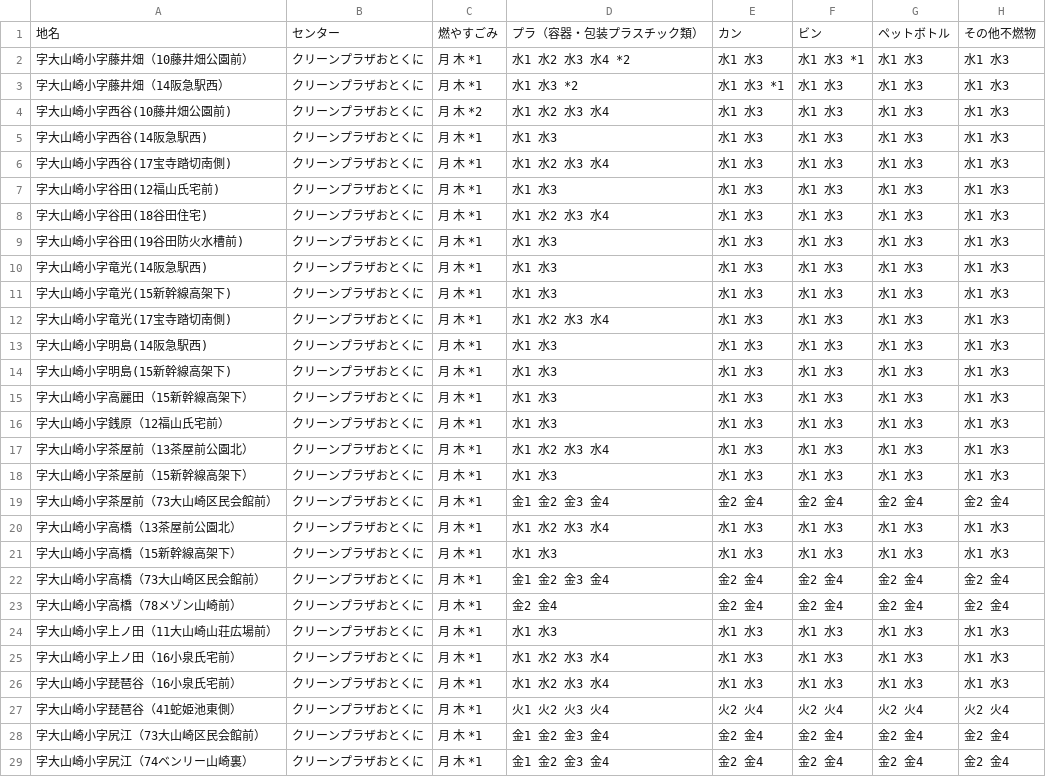
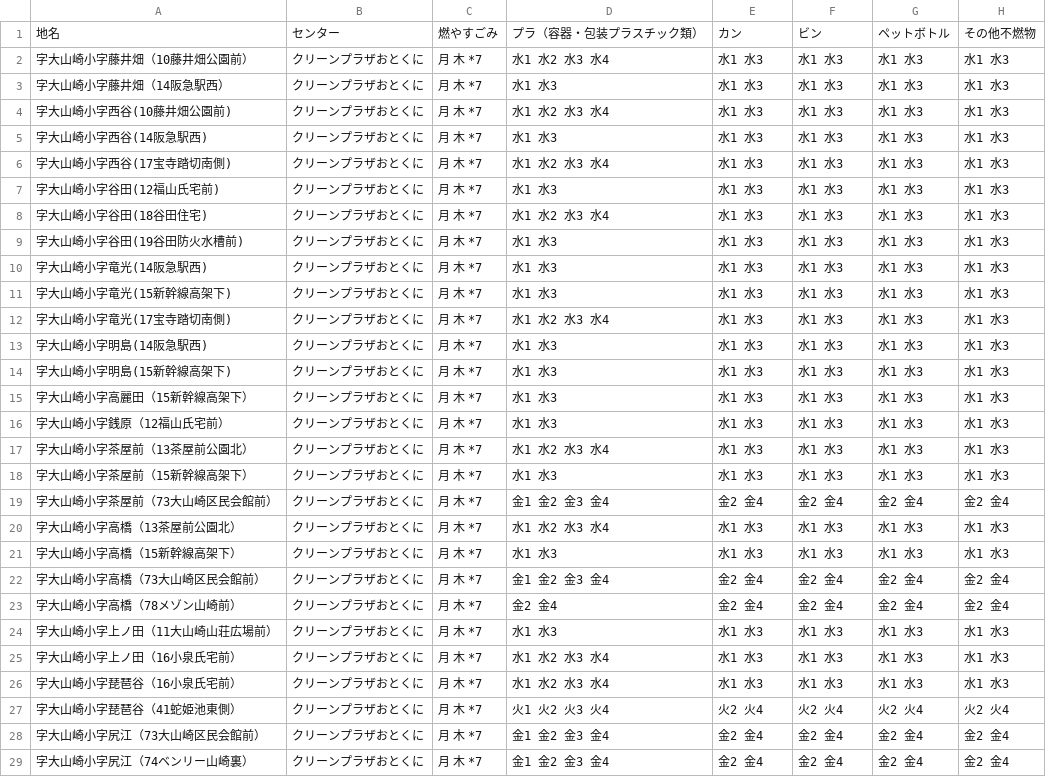
Before and after one commit to kazoki-self/5374, a CSV file: data/area_days.csv, drawn as a sheet; only a part is shown; the diff covers the shown part only; the diff names each change by its address in the sheet, - before the commit and + after, or states it on an @@ line.

```diff
--- a/data/area_days.csv
+++ b/data/area_days.csv
-C2:C3: 月 木 *1
+C2:C3: 月 木 *7
-D2: 水1 水2 水3 水4 *2
+D2: 水1 水2 水3 水4
-F2: 水1 水3 *1
+F2: 水1 水3
-D3: 水1 水3 *2
+D3: 水1 水3
-E3: 水1 水3 *1
+E3: 水1 水3
-C4: 月 木 *2
+C4: 月 木 *7
-C5:C29: 月 木 *1
+C5:C29: 月 木 *7
```
Also changed, not shown: 150 edited cells elsewhere in this file, data/remarks.csv.
